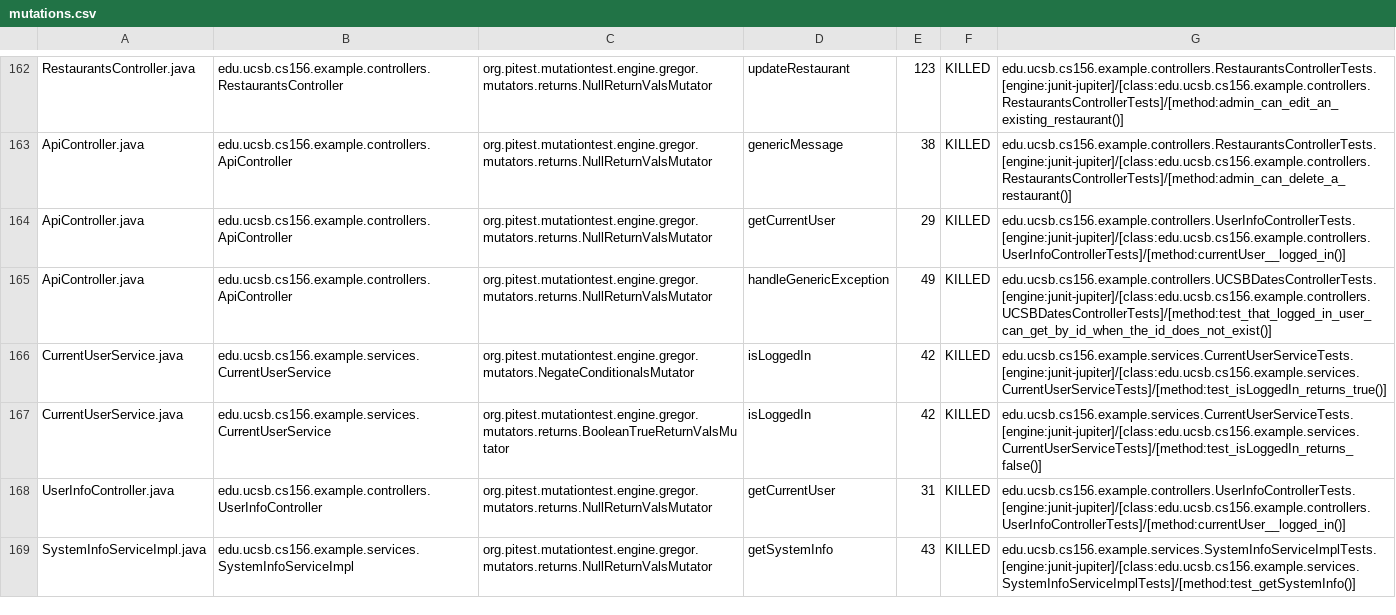
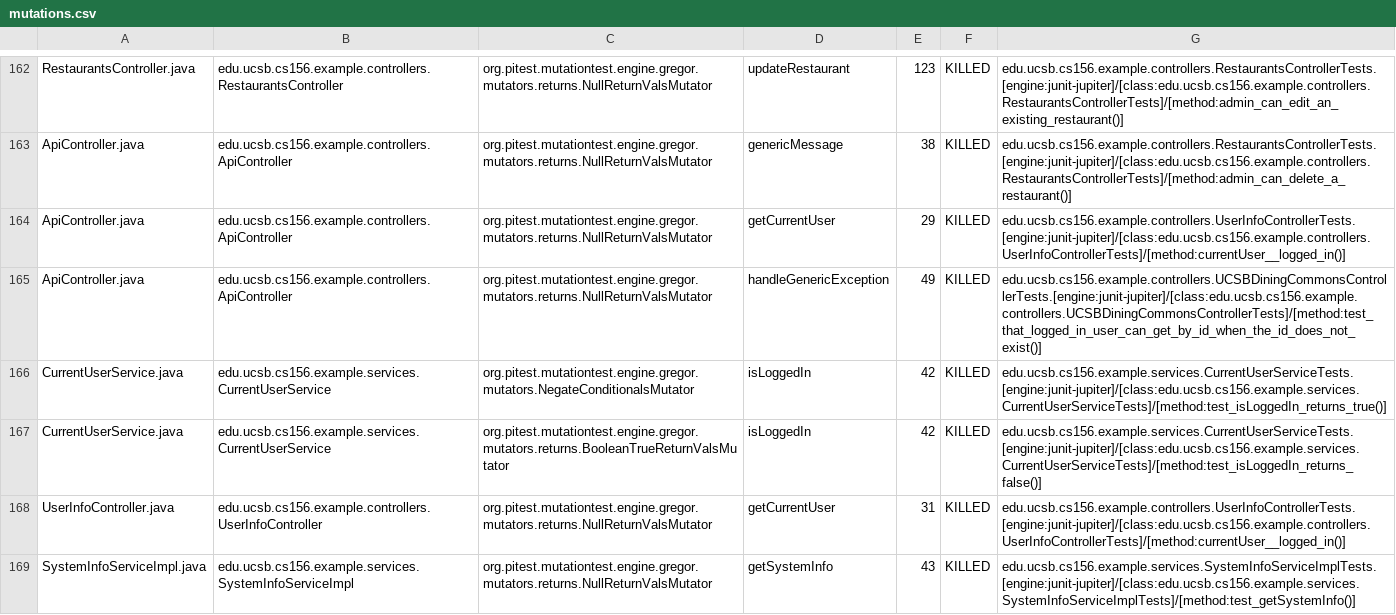
Before and after one commit to ucsb-cs156-f24/team02-f24-12, a CSV file: pitest/mutations.csv, drawn as a sheet; only a part is shown, gaps mark what is left out.

Commit message:
Deploying to gh-pages from @ ucsb-cs156-f24/team02-f24-12@a662c328ee09adfcc37a624c4c0cbb652cb8aa20 🚀

```diff
--- a/pitest/mutations.csv
+++ b/pitest/mutations.csv
@@ -164,3 +164,3 @@ ApiController.java,edu.ucsb.cs156.example.controllers.ApiController,org.pitest.m
 ApiController.java,edu.ucsb.cs156.example.controllers.ApiController,org.pitest.mutationtest.engine.gregor.mutators.returns.NullReturnValsMutator,getCurrentUser,29,KILLED,edu.ucsb.cs156.example.controllers.UserInfoControllerTests.[engine:junit-jupiter]/[class:edu.ucsb.cs156.example.controllers.UserInfoControllerTests]/[method:currentUser__logged_in()]
-ApiController.java,edu.ucsb.cs156.example.controllers.ApiController,org.pitest.mutationtest.engine.gregor.mutators.returns.NullReturnValsMutator,handleGenericException,49,KILLED,edu.ucsb.cs156.example.controllers.UCSBDatesControllerTests.[engine:junit-jupiter]/[class:edu.ucsb.cs156.example.controllers.UCSBDatesControllerTests]/[method:test_that_logged_in_user_can_get_by_id_when_the_id_does_not_exist()]
+ApiController.java,edu.ucsb.cs156.example.controllers.ApiController,org.pitest.mutationtest.engine.gregor.mutators.returns.NullReturnValsMutator,handleGenericException,49,KILLED,edu.ucsb.cs156.example.controllers.UCSBDiningCommonsControllerTests.[engine:junit-jupiter]/[class:edu.ucsb.cs156.example.controllers.UCSBDiningCommonsControllerTests]/[method:test_that_logged_in_user_can_get_by_id_when_the_id_does_not_exist()]
 CurrentUserService.java,edu.ucsb.cs156.example.services.CurrentUserService,org.pitest.mutationtest.engine.gregor.mutators.NegateConditionalsMutator,isLoggedIn,42,KILLED,edu.ucsb.cs156.example.services.CurrentUserServiceTests.[engine:junit-jupiter]/[class:edu.ucsb.cs156.example.services.CurrentUserServiceTests]/[method:test_isLoggedIn_returns_true()]
```
Also changed, not shown: 17 other files.
